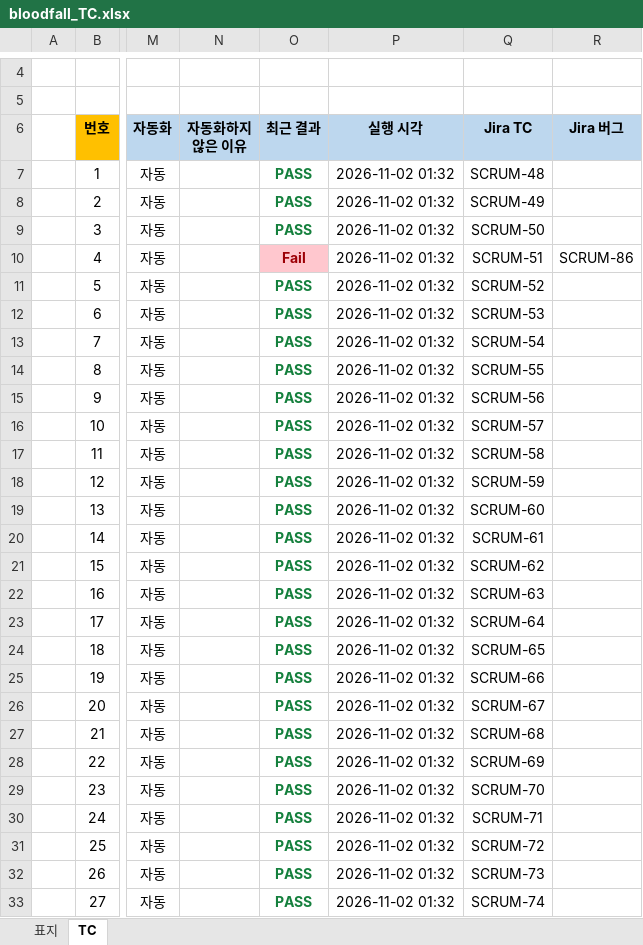
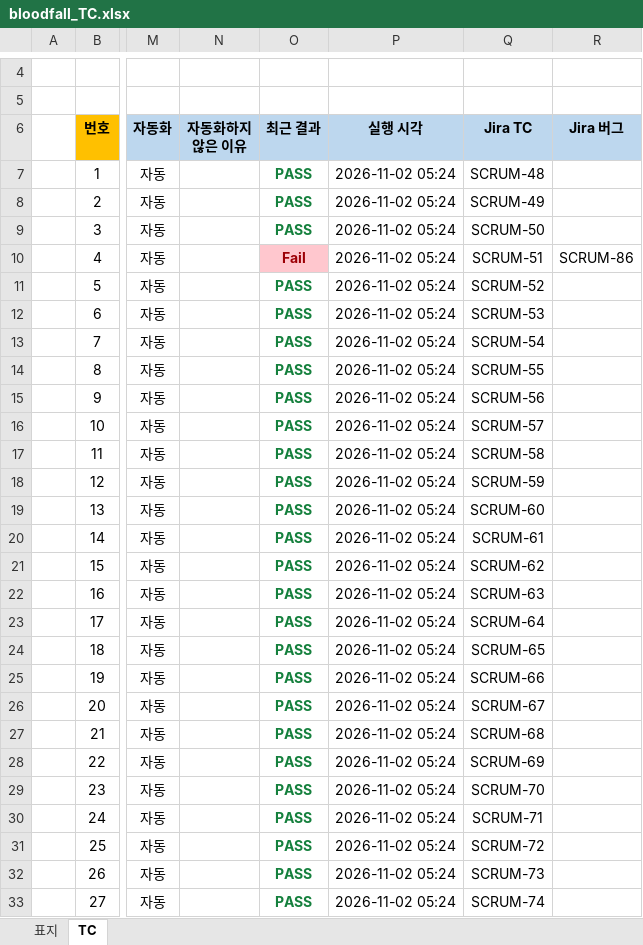
Before and after one commit to leegm0430/seminer, an Excel workbook: qa-automation/tc/bloodfall_TC.xlsx, sheet TC, drawn as a sheet; only a part is shown, gaps mark what is left out; values as stored, in another font and other column widths than the file's, no borders; the diff covers the shown part only; the diff names each change by its address in the sheet, - before the commit and + after, or states it on an @@ line.

```diff
--- a/qa-automation/tc/bloodfall_TC.xlsx (sheet TC)
+++ b/qa-automation/tc/bloodfall_TC.xlsx (sheet TC)
-P7:P33 (실행 시각): 2026-11-02 01:32
+P7:P33 (실행 시각): 2026-11-02 05:24
```
Also changed, not shown: 3 edited cells elsewhere in this sheet, 9 other files.
